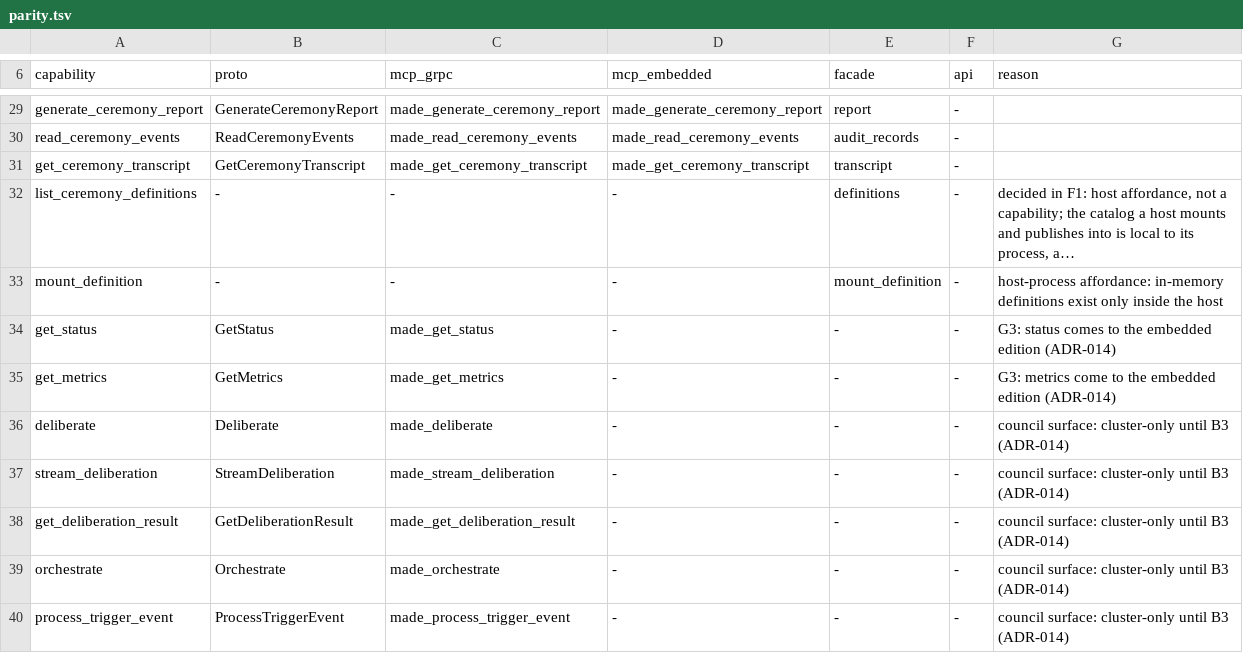
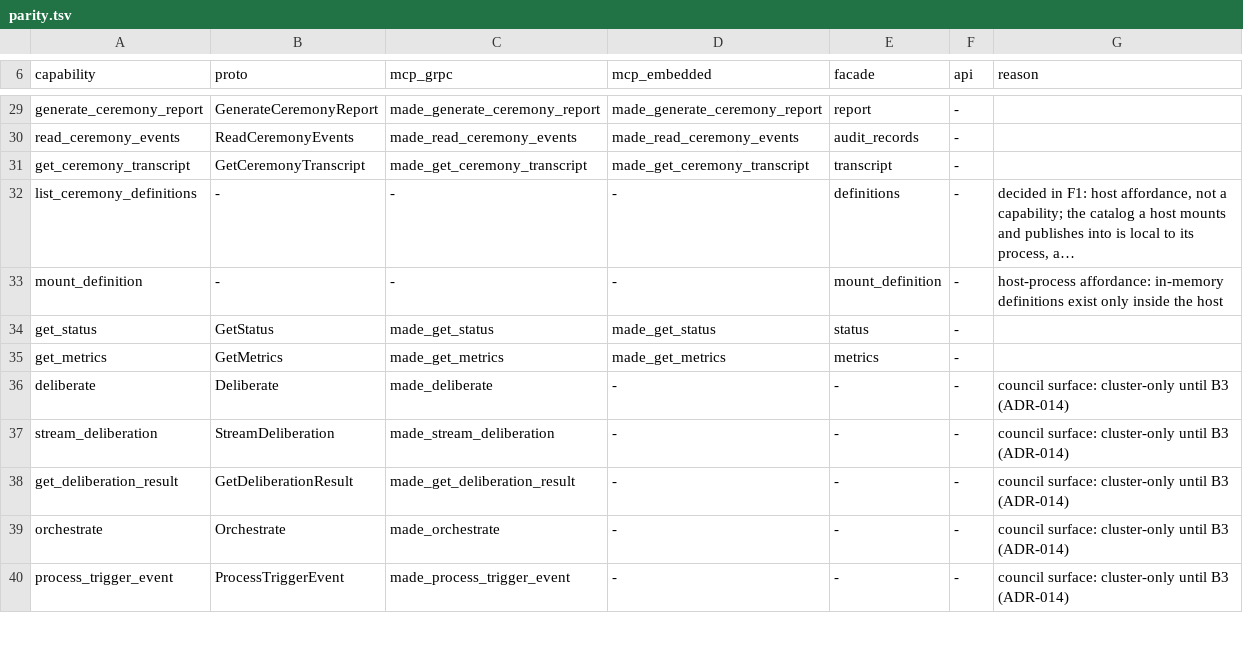
Before and after one commit to underpass-ai/made, a TSV file: docs/architecture/parity.tsv, drawn as a sheet; only a part is shown, gaps mark what is left out; long unchanged cells end in …; the diff names each change by its address in the sheet, - before the commit and + after, or states it on an @@ line.

Commit message:
feat(embedded,mcp): status and metrics on the in-process engine

```diff
--- a/docs/architecture/parity.tsv
+++ b/docs/architecture/parity.tsv
-D34 (mcp_embedded): -
+D34 (mcp_embedded): made_get_status
-E34 (facade): -
+E34 (facade): status
-G34 (reason): G3: status comes to the embedded edition (ADR-014)
+G34 (reason): (empty)
-D35 (mcp_embedded): -
+D35 (mcp_embedded): made_get_metrics
-E35 (facade): -
+E35 (facade): metrics
-G35 (reason): G3: metrics come to the embedded edition (ADR-014)
+G35 (reason): (empty)
```
Also changed, not shown: 14 other files.
